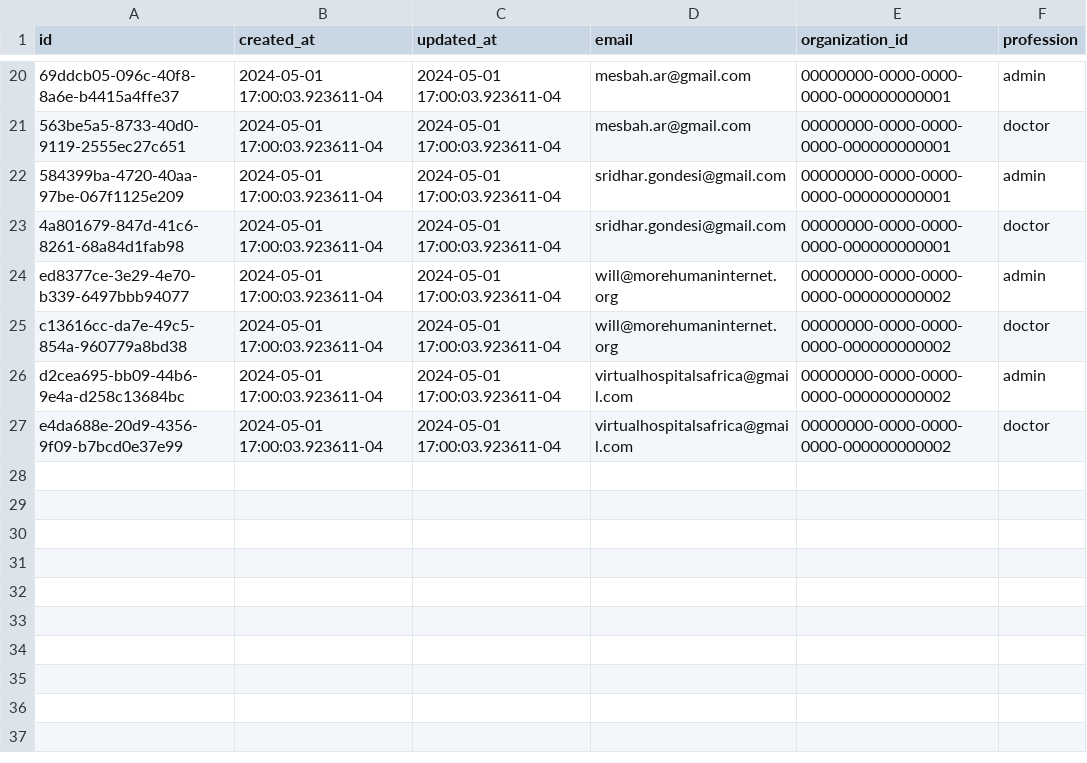
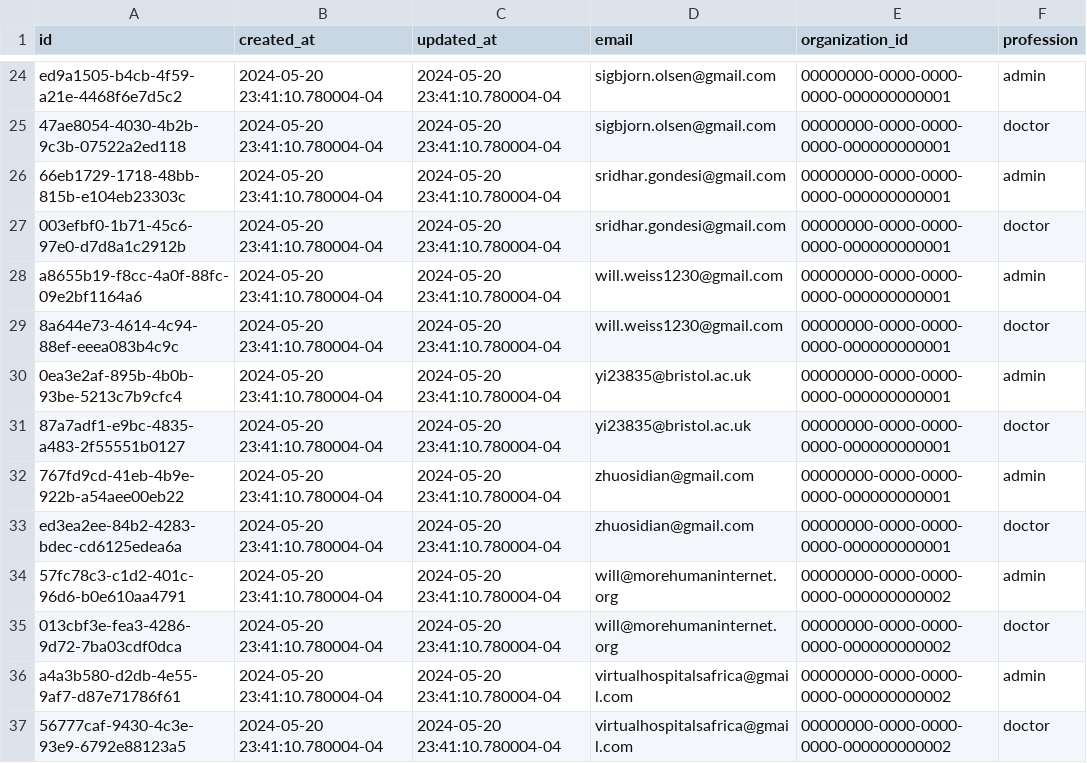
Before and after one commit to Virtual-Hospitals-Africa/virtual-hospitals-africa, a TSV file: db/seed/dumps/health_worker_invitees.tsv, drawn as a sheet; only a part is shown, gaps mark what is left out; addresses are those after the commit; the diff covers the shown part only; the diff names each change by its address in the sheet, - before the commit and + after, or states it on an @@ line.

```diff
--- a/db/seed/dumps/health_worker_invitees.tsv
+++ b/db/seed/dumps/health_worker_invitees.tsv
-A24 (id): 69ddcb05-096c-40f8-8a6e-b4415a4ffe37
+A24 (id): ed9a1505-b4cb-4f59-a21e-4468f6e7d5c2
-B24:B27 (created_at): 2024-05-01 17:00:03.923611-04
+B24:B27 (created_at): 2024-05-20 23:41:10.780004-04
-C24:C27 (updated_at): 2024-05-01 17:00:03.923611-04
+C24:C27 (updated_at): 2024-05-20 23:41:10.780004-04
-D24:D25 (email): mesbah.ar@gmail.com
+D24:D25 (email): sigbjorn.olsen@gmail.com
-A25 (id): 563be5a5-8733-40d0-9119-2555ec27c651
+A25 (id): 47ae8054-4030-4b2b-9c3b-07522a2ed118
-A26 (id): 584399ba-4720-40aa-97be-067f1125e209
+A26 (id): 66eb1729-1718-48bb-815b-e104eb23303c
-A27 (id): 4a801679-847d-41c6-8261-68a84d1fab98
+A27 (id): 003efbf0-1b71-45c6-97e0-d7d8a1c2912b
+row 28: a8655b19-f8cc-4a0f-88fc-09e2bf1164a6 | 2024-05-20 23:41:10.780004-04 | 2024-05-20 23:41:10.780004-04 | will.weiss1230@gmail.com | 00000000-0000-0000-0000-000000000001 | admin
+row 29: 8a644e73-4614-4c94-88ef-eeea083b4c9c | 2024-05-20 23:41:10.780004-04 | 2024-05-20 23:41:10.780004-04 | will.weiss1230@gmail.com | 00000000-0000-0000-0000-000000000001 | doctor
+row 30: 0ea3e2af-895b-4b0b-93be-5213c7b9cfc4 | 2024-05-20 23:41:10.780004-04 | 2024-05-20 23:41:10.780004-04 | yi23835@bristol.ac.uk | 00000000-0000-0000-0000-000000000001 | admin
+row 31: 87a7adf1-e9bc-4835-a483-2f55551b0127 | 2024-05-20 23:41:10.780004-04 | 2024-05-20 23:41:10.780004-04 | yi23835@bristol.ac.uk | 00000000-0000-0000-0000-000000000001 | doctor
+row 32: 767fd9cd-41eb-4b9e-922b-a54aee00eb22 | 2024-05-20 23:41:10.780004-04 | 2024-05-20 23:41:10.780004-04 | zhuosidian@gmail.com | 00000000-0000-0000-0000-000000000001 | admin
+row 33: ed3ea2ee-84b2-4283-bdec-cd6125edea6a | 2024-05-20 23:41:10.780004-04 | 2024-05-20 23:41:10.780004-04 | zhuosidian@gmail.com | 00000000-0000-0000-0000-000000000001 | doctor
-A34 (id): ed8377ce-3e29-4e70-b339-6497bbb94077
+A34 (id): 57fc78c3-c1d2-401c-96d6-b0e610aa4791
-B34:B37 (created_at): 2024-05-01 17:00:03.923611-04
+B34:B37 (created_at): 2024-05-20 23:41:10.780004-04
-C34:C37 (updated_at): 2024-05-01 17:00:03.923611-04
+C34:C37 (updated_at): 2024-05-20 23:41:10.780004-04
-A35 (id): c13616cc-da7e-49c5-854a-960779a8bd38
+A35 (id): 013cbf3e-fea3-4286-9d72-7ba03cdf0dca
-A36 (id): d2cea695-bb09-44b6-9e4a-d258c13684bc
+A36 (id): a4a3b580-d2db-4e55-9af7-d87e71786f61
-A37 (id): e4da688e-20d9-4356-9f09-b7bcd0e37e99
+A37 (id): 56777caf-9430-4c3e-93e9-6792e88123a5
```
Also changed, not shown: 4 added rows and 70 edited cells elsewhere in this file, 2 other files.
